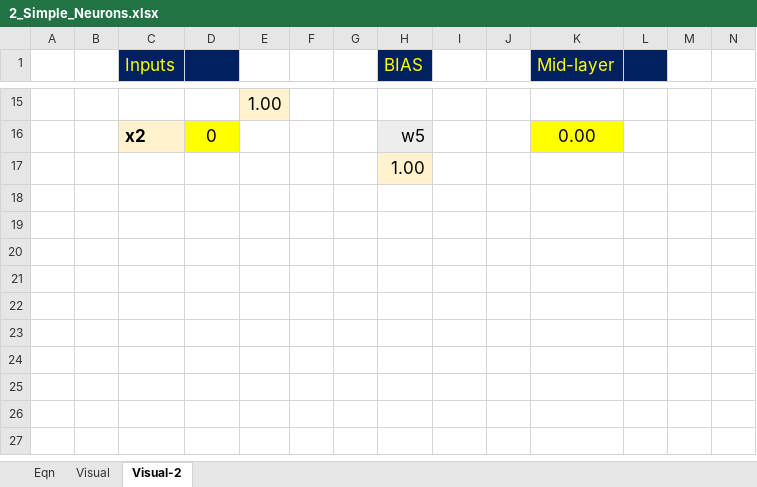
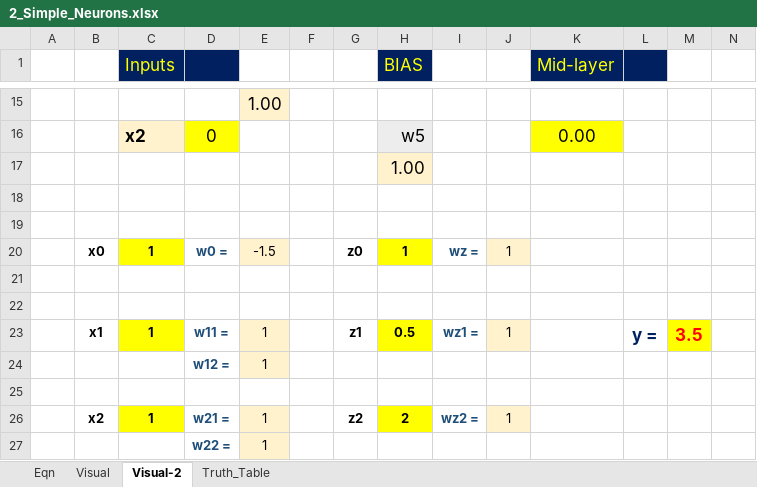
Before and after one commit to syedmeesamali/CourseraPlus, an Excel workbook: 1_ML_Combined_Courses/Practice/4_Excel/2_Simple_Neurons.xlsx, sheet Visual-2, drawn as a sheet; only a part is shown, gaps mark what is left out; values as stored, in another font and other column widths than the file's, no borders; charts and pictures not drawn; rows hold the shown columns only; the diff names each change by its address in the sheet, - before the commit and + after, or states it on an @@ line.

Commit message:
In-depth study and preparation of Truth table - Deep learning

```diff
--- a/1_ML_Combined_Courses/Practice/4_Excel/2_Simple_Neurons.xlsx (sheet Visual-2)
+++ b/1_ML_Combined_Courses/Practice/4_Excel/2_Simple_Neurons.xlsx (sheet Visual-2)
+sheet tab: Truth_Table
+row 18: (empty)
+row 19: (empty)
+row 20:  | x0 | 1 | w0 = | -1.5 |  | z0 | 1 | wz = | 1
+row 21: (empty)
+row 22: (empty)
+row 23:  | x1 | 1 | w11 = | 1 |  | z1 | 0.5 | wz1 = | 1 |  | y = | 3.5
+row 24:  |  |  | w12 = | 1
+row 25: (empty)
+row 26:  | x2 | 1 | w21 = | 1 |  | z2 | 2 | wz2 = | 1
+row 27:  |  |  | w22 = | 1
```
Also changed, not shown: charts or pictures.
